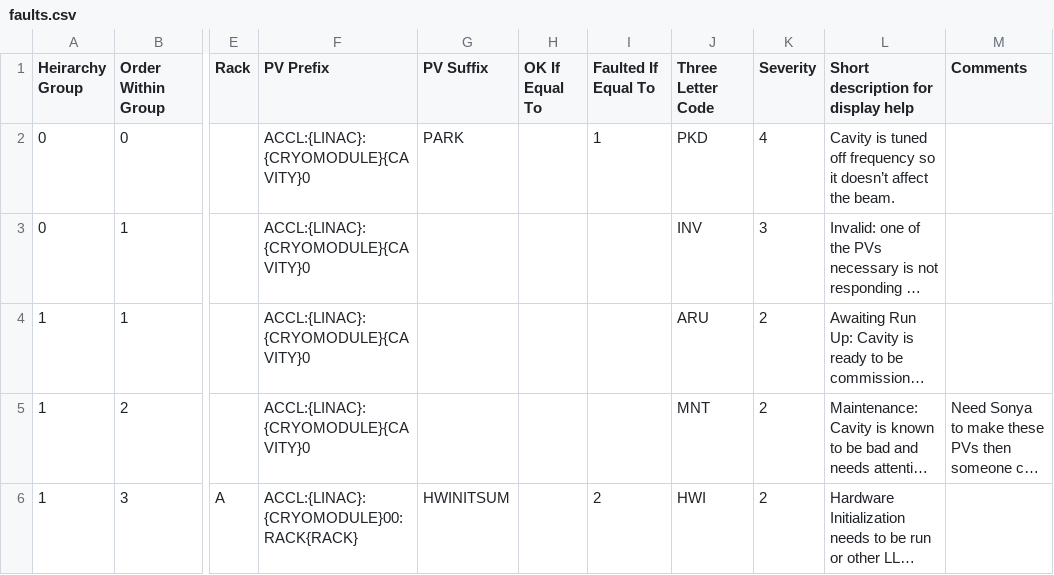
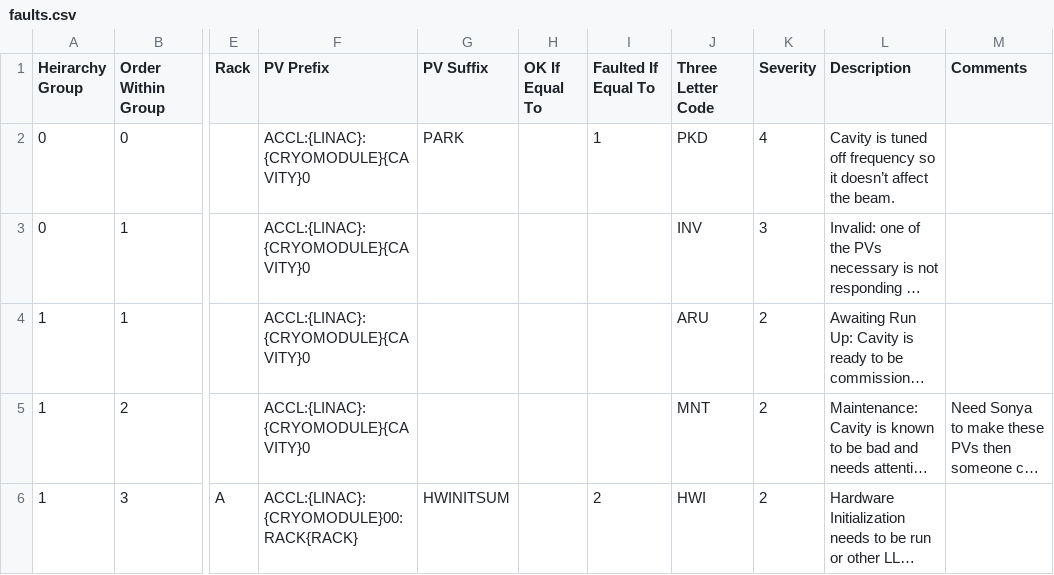
Before and after one commit to slaclab/cavityDisplay, a CSV file: backend/faults.csv, drawn as a sheet; only a part is shown, gaps mark what is left out; long unchanged cells end in …; the diff names each change by its address in the sheet, - before the commit and + after, or states it on an @@ line.

Commit message:
Updated header name for csv and added Name and Description to Fault class

```diff
--- a/backend/faults.csv
+++ b/backend/faults.csv
-L1: Short description for display help
+L1: Description
```
Also changed, not shown: 1 other file.
